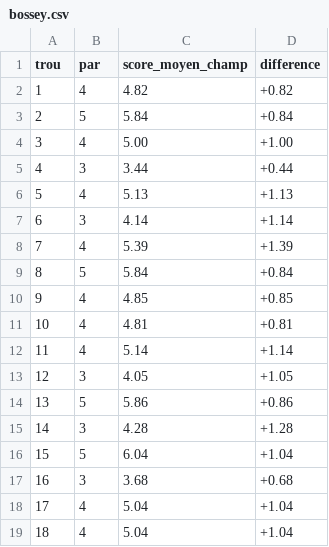
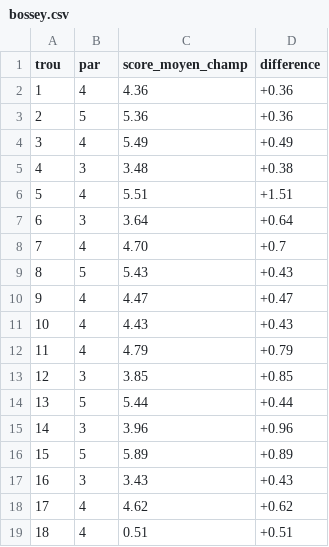
Before and after one commit to selimdaoud/matchplay, a CSV file: data/courses/bossey.csv, drawn as a sheet.

Commit message:
Update Bossey and Esery course scoring data

```diff
--- a/data/courses/bossey.csv
+++ b/data/courses/bossey.csv
@@ -1,19 +1,19 @@
 trou,par,score_moyen_champ,difference
-1,4,4.82,+0.82
-2,5,5.84,+0.84
-3,4,5.00,+1.00
-4,3,3.44,+0.44
-5,4,5.13,+1.13
-6,3,4.14,+1.14
-7,4,5.39,+1.39
-8,5,5.84,+0.84
-9,4,4.85,+0.85
-10,4,4.81,+0.81
-11,4,5.14,+1.14
-12,3,4.05,+1.05
-13,5,5.86,+0.86
-14,3,4.28,+1.28
-15,5,6.04,+1.04
-16,3,3.68,+0.68
-17,4,5.04,+1.04
-18,4,5.04,+1.04
+1,4,4.36,+0.36
+2,5,5.36,+0.36
+3,4,5.49,+0.49
+4,3,3.48,+0.38
+5,4,5.51,+1.51
+6,3,3.64,+0.64
+7,4,4.70,+0.7
+8,5,5.43,+0.43
+9,4,4.47,+0.47
+10,4,4.43,+0.43
+11,4,4.79,+0.79
+12,3,3.85,+0.85
+13,5,5.44,+0.44
+14,3,3.96,+0.96
+15,5,5.89,+0.89
+16,3,3.43,+0.43
+17,4,4.62,+0.62
+18,4,0.51,+0.51
```
Also changed, not shown: data/courses/esery.csv.
